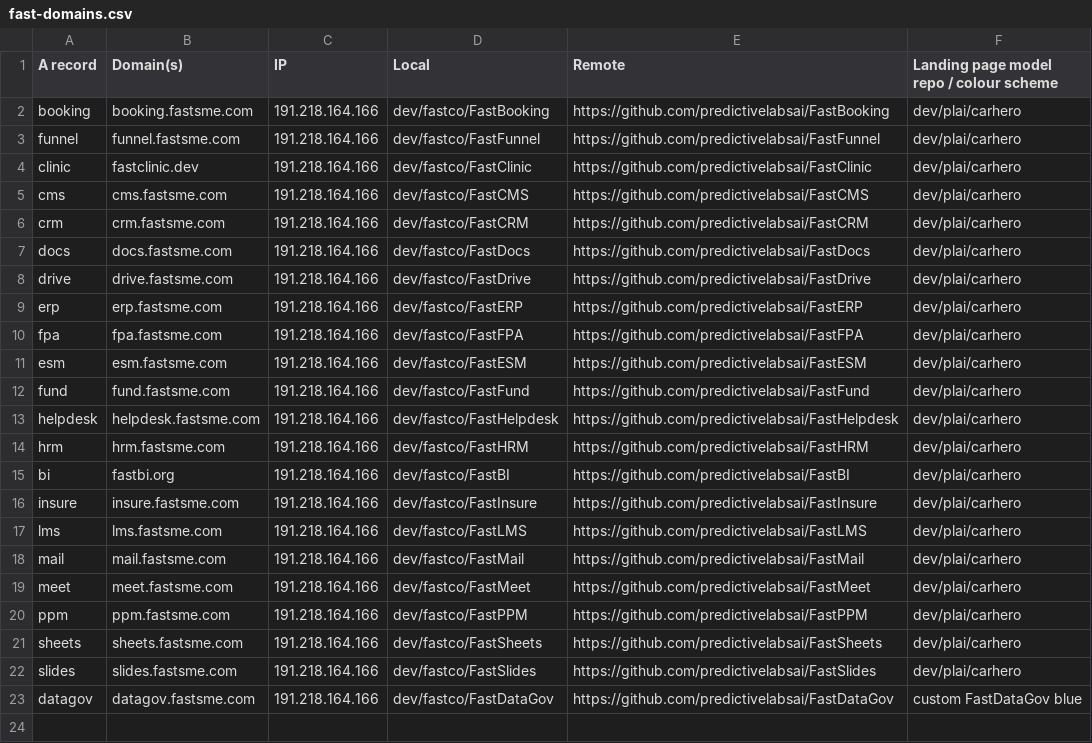
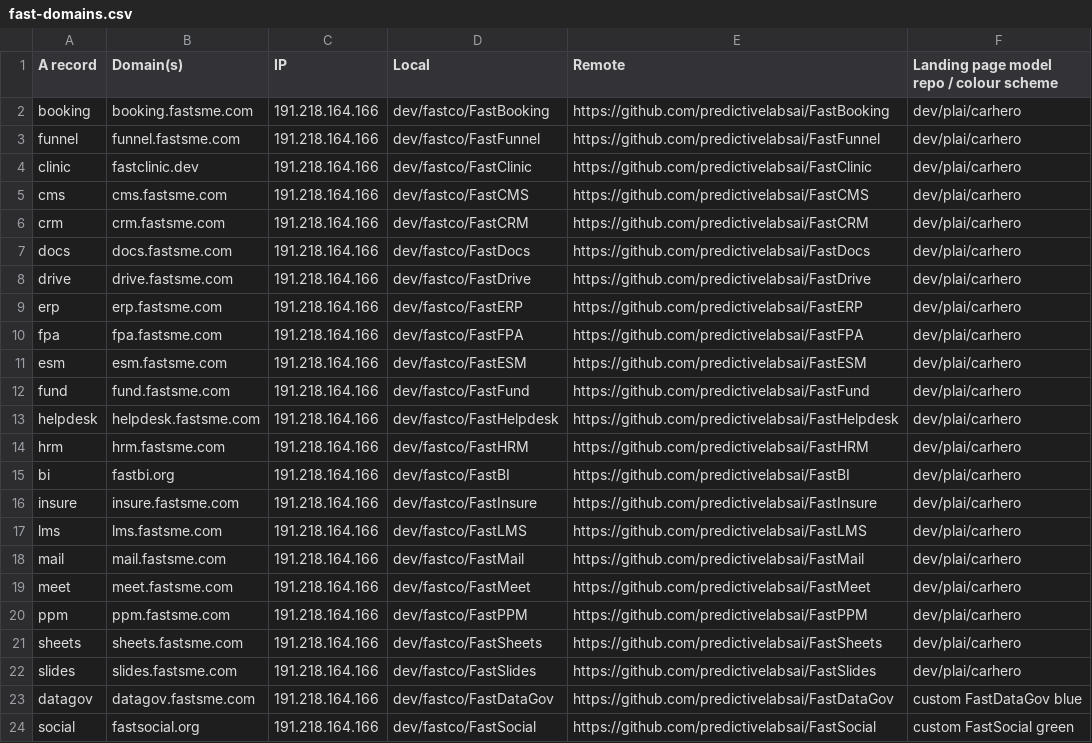
Before and after one commit to predictivelabsai/FastDevOps, a CSV file: data/fast-domains.csv, drawn as a sheet.

Commit message:
Map FastSocial deployment and landing metadata

```diff
--- a/data/fast-domains.csv
+++ b/data/fast-domains.csv
@@ -23 +23,2 @@ slides,slides.fastsme.com,191.218.164.166,dev/fastco/FastSlides,https://github.c
 datagov,datagov.fastsme.com,191.218.164.166,dev/fastco/FastDataGov,https://github.com/predictivelabsai/FastDataGov,custom FastDataGov blue
+social,fastsocial.org,191.218.164.166,dev/fastco/FastSocial,https://github.com/predictivelabsai/FastSocial,custom FastSocial green
```
Also changed, not shown: 3 other files.
